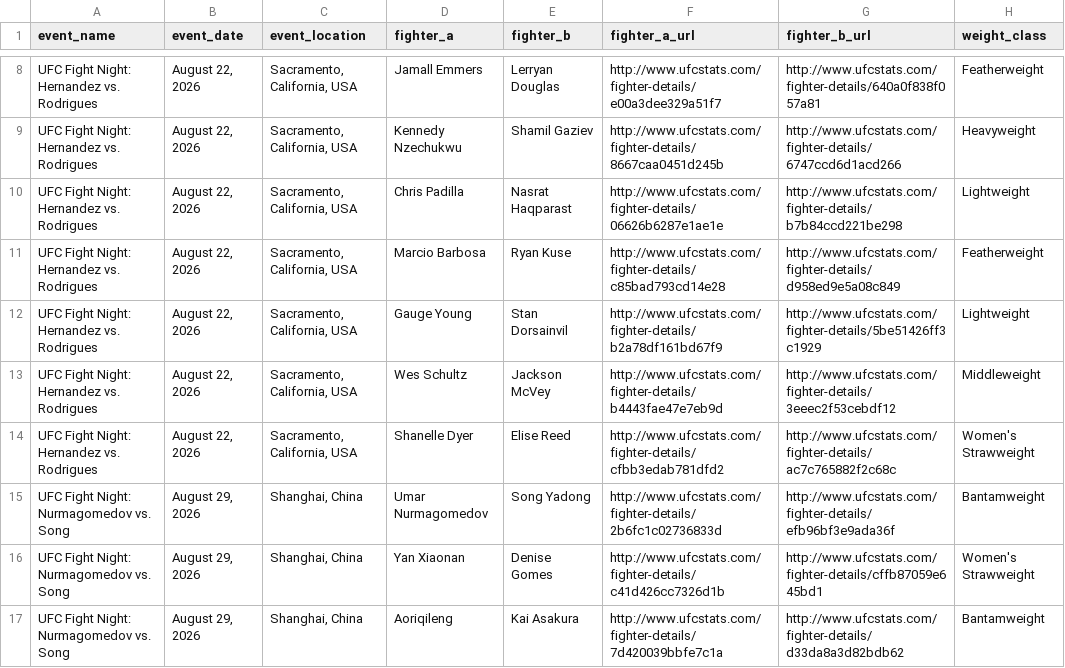
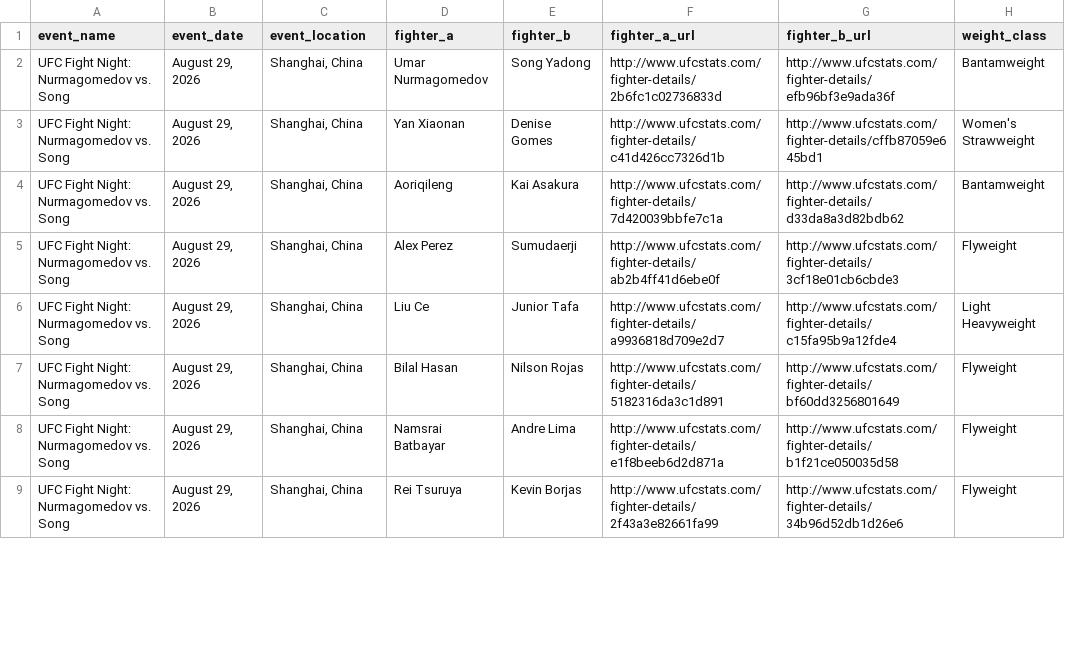
Before and after one commit to sockybobocky/ufc-data, a CSV file: ufc_upcoming_events.csv, drawn as a sheet; only a part is shown, gaps mark what is left out; the shorter side is filled out with more unchanged rows; removed rows and columns are numbered as before the commit, all else as after; the diff covers the shown part only; the diff names each change by its address in the sheet, - before the commit and + after, or states it on an @@ line.

```diff
--- a/ufc_upcoming_events.csv
+++ b/ufc_upcoming_events.csv
-row 8: UFC Fight Night: Hernandez vs. Rodrigues | August 22, 2026 | Sacramento, California, USA | Jamall Emmers | Lerryan Douglas | http://www.ufcstats.com/fighter-details/e00a3dee329a51f7 | http://www.ufcstats.com/fighter-details/640a0f838f057a81 | Featherweight
-row 9: UFC Fight Night: Hernandez vs. Rodrigues | August 22, 2026 | Sacramento, California, USA | Kennedy Nzechukwu | Shamil Gaziev | http://www.ufcstats.com/fighter-details/8667caa0451d245b | http://www.ufcstats.com/fighter-details/6747ccd6d1acd266 | Heavyweight
-row 10: UFC Fight Night: Hernandez vs. Rodrigues | August 22, 2026 | Sacramento, California, USA | Chris Padilla | Nasrat Haqparast | http://www.ufcstats.com/fighter-details/06626b6287e1ae1e | http://www.ufcstats.com/fighter-details/b7b84ccd221be298 | Lightweight
-row 11: UFC Fight Night: Hernandez vs. Rodrigues | August 22, 2026 | Sacramento, California, USA | Marcio Barbosa | Ryan Kuse | http://www.ufcstats.com/fighter-details/c85bad793cd14e28 | http://www.ufcstats.com/fighter-details/d958ed9e5a08c849 | Featherweight
-row 12: UFC Fight Night: Hernandez vs. Rodrigues | August 22, 2026 | Sacramento, California, USA | Gauge Young | Stan Dorsainvil | http://www.ufcstats.com/fighter-details/b2a78df161bd67f9 | http://www.ufcstats.com/fighter-details/5be51426ff3c1929 | Lightweight
-row 13: UFC Fight Night: Hernandez vs. Rodrigues | August 22, 2026 | Sacramento, California, USA | Wes Schultz | Jackson McVey | http://www.ufcstats.com/fighter-details/b4443fae47e7eb9d | http://www.ufcstats.com/fighter-details/3eeec2f53cebdf12 | Middleweight
-row 14: UFC Fight Night: Hernandez vs. Rodrigues | August 22, 2026 | Sacramento, California, USA | Shanelle Dyer | Elise Reed | http://www.ufcstats.com/fighter-details/cfbb3edab781dfd2 | http://www.ufcstats.com/fighter-details/ac7c765882f2c68c | Women's Strawweight
```
Also changed, not shown: 2 added rows, 6 removed rows, 2 moved rows and 5 edited cells elsewhere in this file, ufc_betting_odds.csv, ufc_fighter_details.csv, 6 other files.
